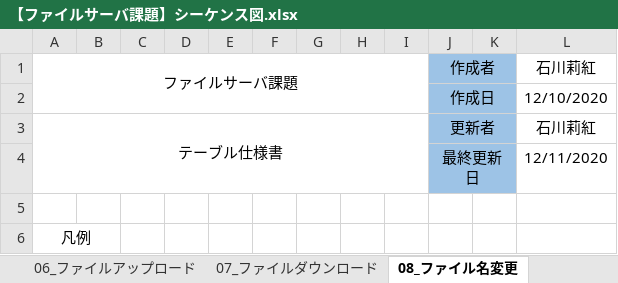
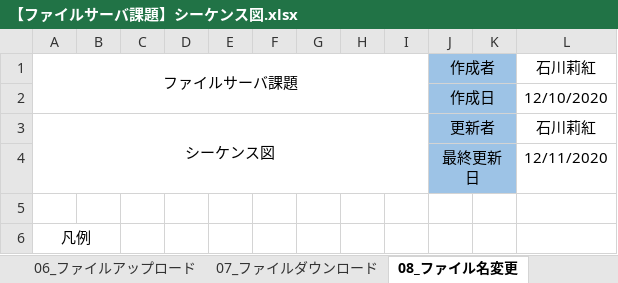
Before and after one commit to hirane/spring-project, an Excel workbook: document/【ファイルサーバ課題】シーケンス図.xlsx, sheet 08_ファイル名変更, drawn as a sheet; values as stored, in another font and other column widths than the file's, no borders; charts and pictures not drawn; the diff names each change by its address in the sheet, - before the commit and + after, or states it on an @@ line.

Commit message:
ri-ishikawa
PG一覧初版作成
シーケンス図修正
テーブル仕様書修正

```diff
--- a/document/【ファイルサーバ課題】シーケンス図.xlsx (sheet 08_ファイル名変更)
+++ b/document/【ファイルサーバ課題】シーケンス図.xlsx (sheet 08_ファイル名変更)
-A3: テーブル仕様書
+A3: シーケンス図
```
Also changed, not shown: sheet 更新履歴, sheet 05_ユーザ削除, sheet 02_ユーザ登録, sheet 04_ユーザ権限更新, sheet 07_ファイルダウンロード, sheet 06_ファイルアップロード, 8 more sheets, other sheet tabs, charts or pictures, document/【ファイルサーバ課題】テーブル仕様書.xlsx, 1 other file.
